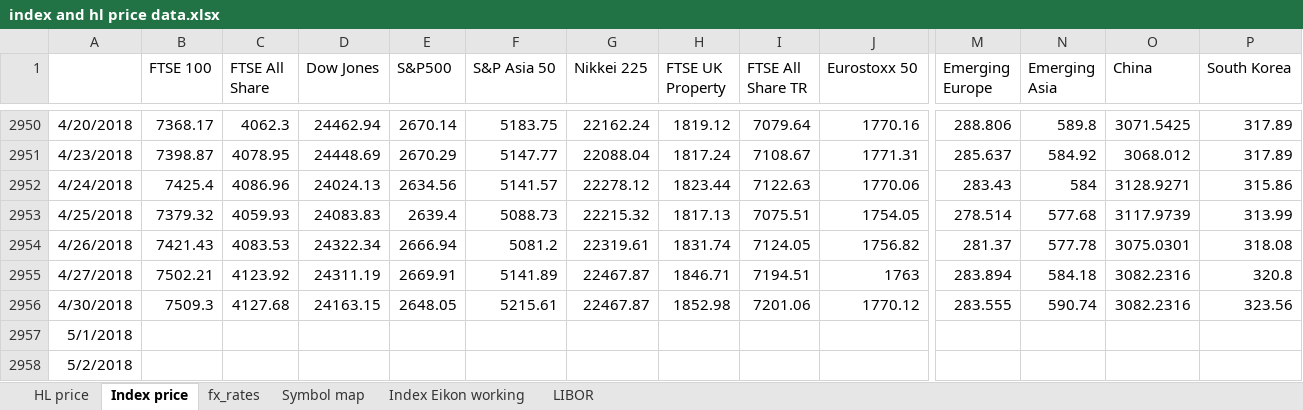
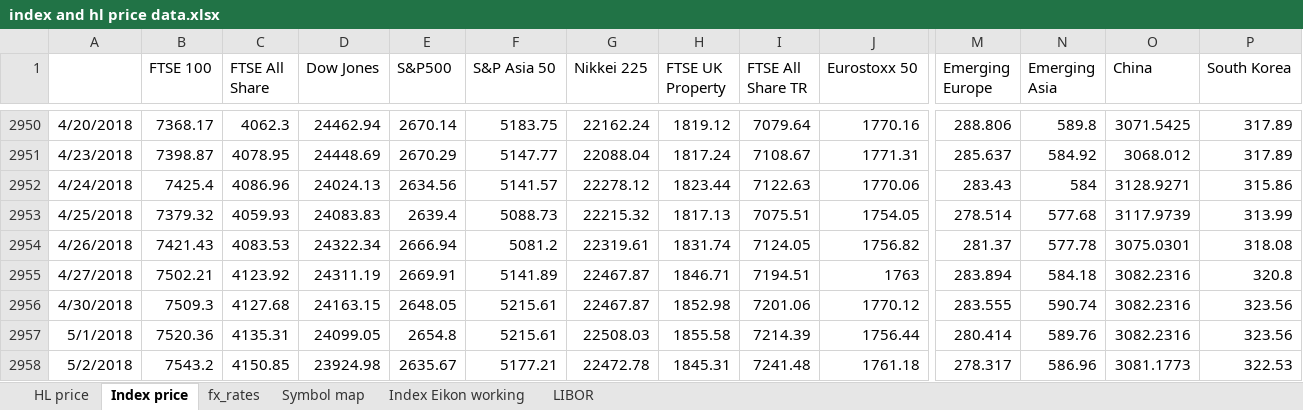
Before and after one commit to NNicolaou/HL_live, an Excel workbook: index and hl price data.xlsx, sheet Index price, drawn as a sheet; only a part is shown, gaps mark what is left out; values as stored, in another font and other column widths than the file's, no borders; the diff covers the shown part only; the diff names each change by its address in the sheet, - before the commit and + after, or states it on an @@ line.

```diff
--- a/index and hl price data.xlsx (sheet Index price)
+++ b/index and hl price data.xlsx (sheet Index price)
-B2957 (FTSE 100): (empty)
+B2957 (FTSE 100): 7520.36
-C2957 (FTSE All Share): (empty)
+C2957 (FTSE All Share): 4135.31
-D2957 (Dow Jones): (empty)
+D2957 (Dow Jones): 24099.05
-E2957 (S&P500): (empty)
+E2957 (S&P500): 2654.8
-F2957 (S&P Asia 50): (empty)
+F2957 (S&P Asia 50): 5215.61
-G2957 (Nikkei 225): (empty)
+G2957 (Nikkei 225): 22508.03
-H2957 (FTSE UK Property): (empty)
+H2957 (FTSE UK Property): 1855.58
-I2957 (FTSE All Share TR): (empty)
+I2957 (FTSE All Share TR): 7214.39
-J2957 (Eurostoxx 50): (empty)
+J2957 (Eurostoxx 50): 1756.44
-M2957 (Emerging Europe): (empty)
+M2957 (Emerging Europe): 280.414
-N2957 (Emerging Asia): (empty)
+N2957 (Emerging Asia): 589.76
-O2957 (China): (empty)
+O2957 (China): 3082.2316
-P2957 (South Korea): (empty)
+P2957 (South Korea): 323.56
-B2958 (FTSE 100): (empty)
+B2958 (FTSE 100): 7543.2
-C2958 (FTSE All Share): (empty)
+C2958 (FTSE All Share): 4150.85
-D2958 (Dow Jones): (empty)
+D2958 (Dow Jones): 23924.98
-E2958 (S&P500): (empty)
+E2958 (S&P500): 2635.67
-F2958 (S&P Asia 50): (empty)
+F2958 (S&P Asia 50): 5177.21
-G2958 (Nikkei 225): (empty)
+G2958 (Nikkei 225): 22472.78
-H2958 (FTSE UK Property): (empty)
+H2958 (FTSE UK Property): 1845.31
-I2958 (FTSE All Share TR): (empty)
+I2958 (FTSE All Share TR): 7241.48
-J2958 (Eurostoxx 50): (empty)
+J2958 (Eurostoxx 50): 1761.18
-M2958 (Emerging Europe): (empty)
+M2958 (Emerging Europe): 278.317
-N2958 (Emerging Asia): (empty)
+N2958 (Emerging Asia): 586.96
-O2958 (China): (empty)
+O2958 (China): 3081.1773
-P2958 (South Korea): (empty)
+P2958 (South Korea): 322.53
```
Also changed, not shown: 389 edited cells elsewhere in this sheet, sheet Index Eikon working, sheet fx_rates, sheet HL price, sheet LIBOR, formulas that keep their value, HL funds data.xlsx, 1 other file.
